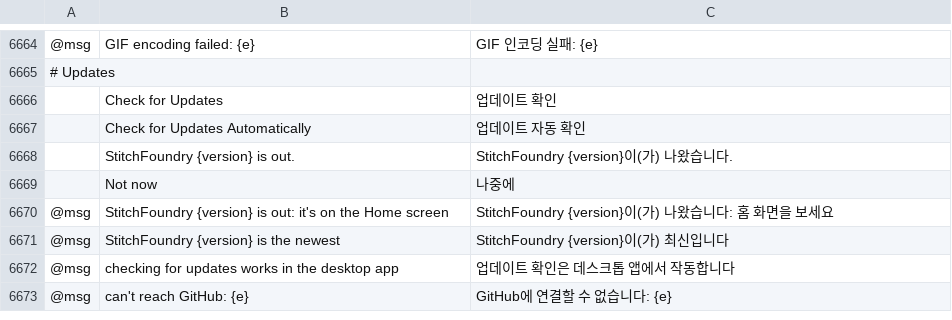
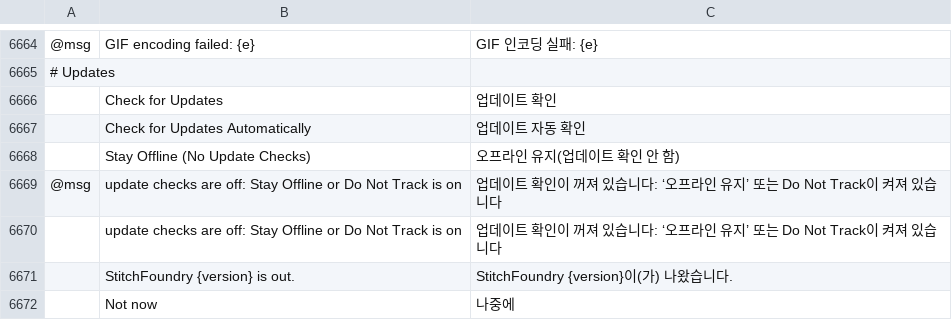
Before and after one commit to StitchFoundry/StitchFoundry, a TSV file: crates/ui-egui/src/i18n/ko.tsv, drawn as a sheet; only a part is shown, gaps mark what is left out; the shorter side is filled out with more unchanged rows; the diff names each change by its address in the sheet, - before the commit and + after, or states it on an @@ line.

```diff
--- a/crates/ui-egui/src/i18n/ko.tsv
+++ b/crates/ui-egui/src/i18n/ko.tsv
+row 6668:  | Stay Offline (No Update Checks) | 오프라인 유지(업데이트 확인 안 함)
+row 6669: @msg | update checks are off: Stay Offline or Do Not Track is on | 업데이트 확인이 꺼져 있습니다: ‘오프라인 유지’ 또는 Do Not Track이 켜져 있습니다
+row 6670:  | update checks are off: Stay Offline or Do Not Track is on | 업데이트 확인이 꺼져 있습니다: ‘오프라인 유지’ 또는 Do Not Track이 켜져 있습니다
```
Also changed, not shown: crates/ui-egui/src/i18n/fr.tsv, crates/ui-egui/src/i18n/hu.tsv, 26 other files.
